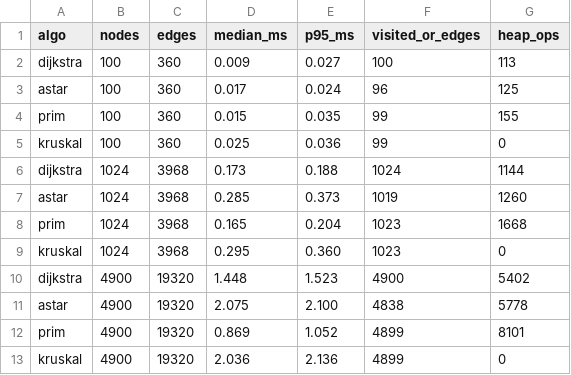
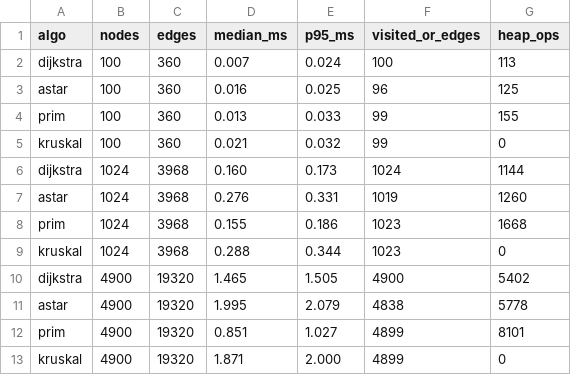
Before and after one commit to bhardwajraghav127-cloud/-PathForge-AI, a CSV file: docs/benchmarks/bench.csv, drawn as a sheet.

```diff
--- a/docs/benchmarks/bench.csv
+++ b/docs/benchmarks/bench.csv
@@ -1,13 +1,13 @@
 algo,nodes,edges,median_ms,p95_ms,visited_or_edges,heap_ops
-dijkstra,100,360,0.009,0.027,100,113
-astar,100,360,0.017,0.024,96,125
-prim,100,360,0.015,0.035,99,155
-kruskal,100,360,0.025,0.036,99,0
-dijkstra,1024,3968,0.173,0.188,1024,1144
-astar,1024,3968,0.285,0.373,1019,1260
-prim,1024,3968,0.165,0.204,1023,1668
-kruskal,1024,3968,0.295,0.360,1023,0
-dijkstra,4900,19320,1.448,1.523,4900,5402
-astar,4900,19320,2.075,2.100,4838,5778
-prim,4900,19320,0.869,1.052,4899,8101
-kruskal,4900,19320,2.036,2.136,4899,0
+dijkstra,100,360,0.007,0.024,100,113
+astar,100,360,0.016,0.025,96,125
+prim,100,360,0.013,0.033,99,155
+kruskal,100,360,0.021,0.032,99,0
+dijkstra,1024,3968,0.160,0.173,1024,1144
+astar,1024,3968,0.276,0.331,1019,1260
+prim,1024,3968,0.155,0.186,1023,1668
+kruskal,1024,3968,0.288,0.344,1023,0
+dijkstra,4900,19320,1.465,1.505,4900,5402
+astar,4900,19320,1.995,2.079,4838,5778
+prim,4900,19320,0.851,1.027,4899,8101
+kruskal,4900,19320,1.871,2.000,4899,0
```
Also changed, not shown: 15 other files.
